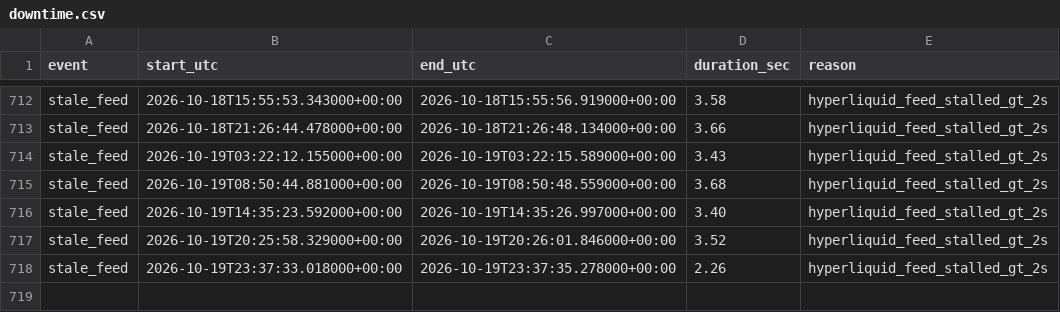
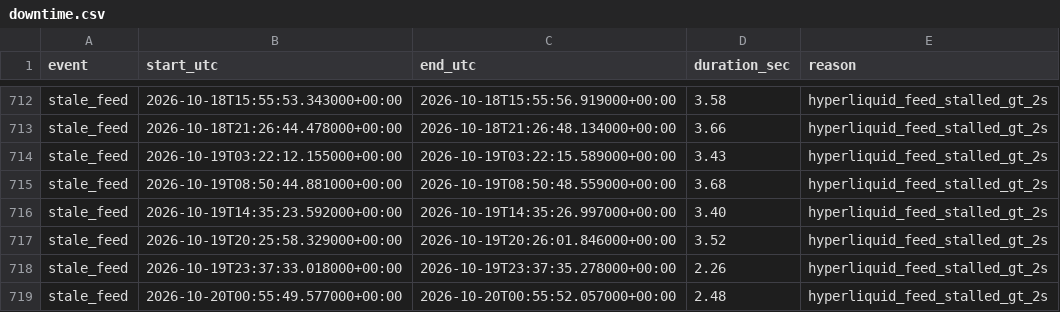
Before and after one commit to ryz-ryx/paper-mm, a CSV file: paper_mm2/data/downtime.csv, drawn as a sheet; only a part is shown, gaps mark what is left out.

```diff
--- a/paper_mm2/data/downtime.csv
+++ b/paper_mm2/data/downtime.csv
@@ -718 +718,2 @@ stale_feed,2026-10-19T20:25:58.329000+00:00,2026-10-19T20:26:01.846000+00:00,3.5
 stale_feed,2026-10-19T23:37:33.018000+00:00,2026-10-19T23:37:35.278000+00:00,2.26,hyperliquid_feed_stalled_gt_2s
+stale_feed,2026-10-20T00:55:49.577000+00:00,2026-10-20T00:55:52.057000+00:00,2.48,hyperliquid_feed_stalled_gt_2s
```
Also changed, not shown: 5 other files.
